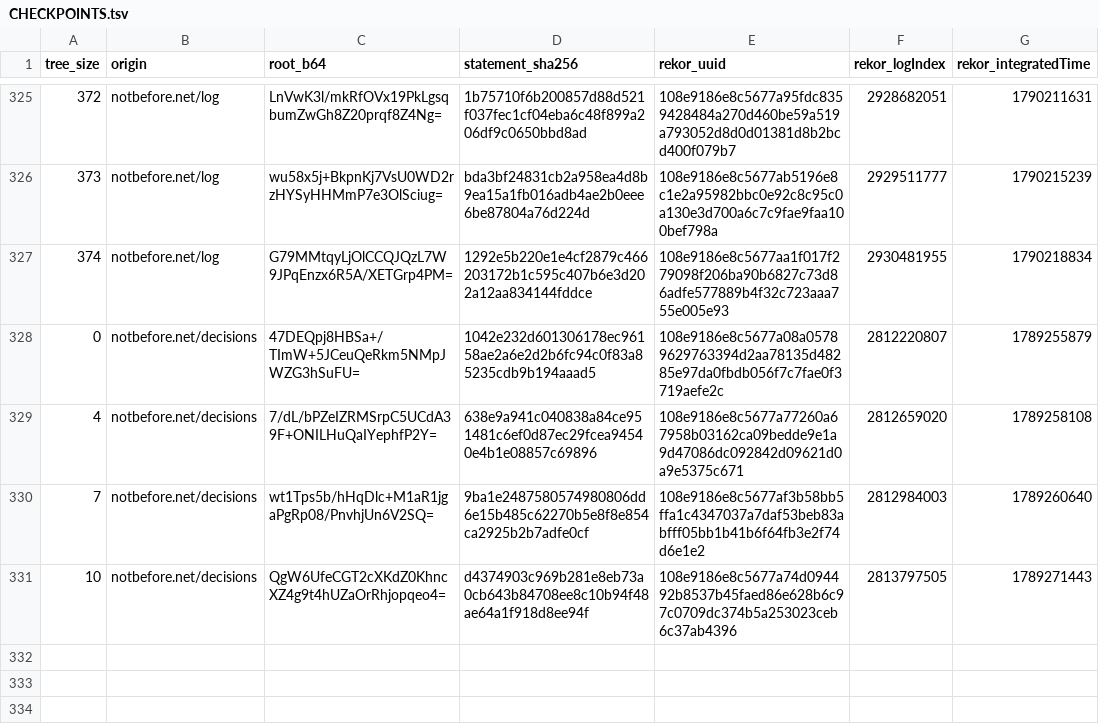
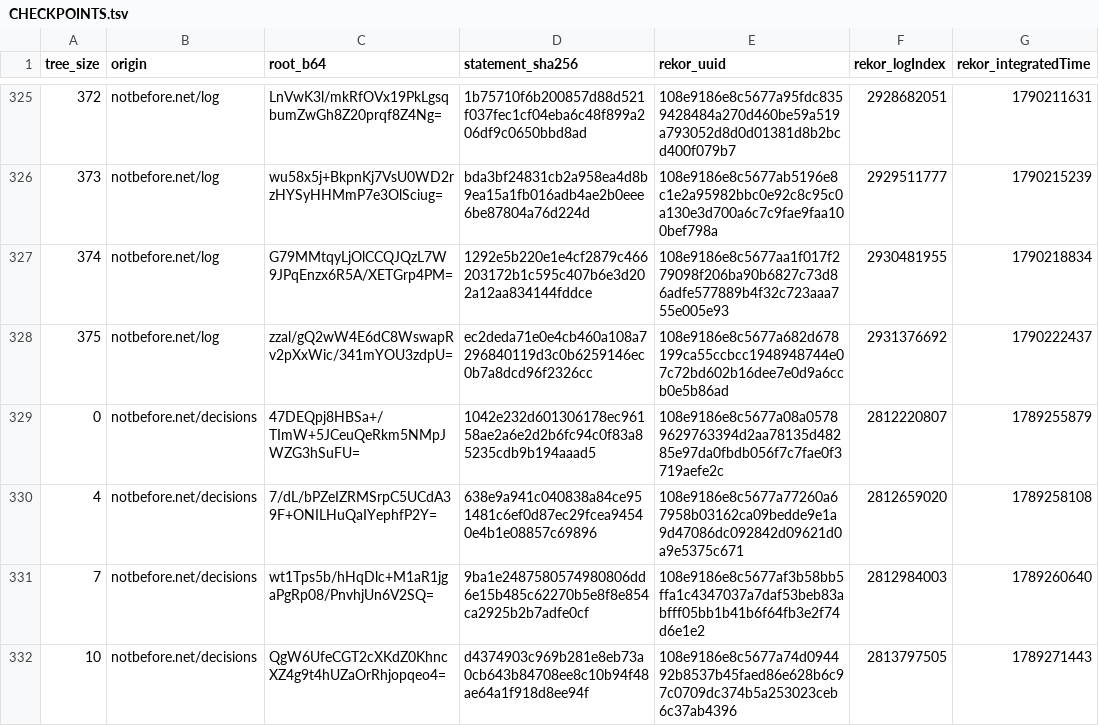
Before and after one commit to docdailey/qrng-beacon-log, a TSV file: CHECKPOINTS.tsv, drawn as a sheet; only a part is shown, gaps mark what is left out.

```diff
--- a/CHECKPOINTS.tsv
+++ b/CHECKPOINTS.tsv
@@ -327,2 +327,3 @@ tree_size	origin	root_b64	statement_sha256	rekor_uuid	rekor_logIndex	rekor_integ
 374	notbefore.net/log	G79MMtqyLjOlCCQJQzL7W9JPqEnzx6R5A/XETGrp4PM=	1292e5b220e1e4cf2879c466203172b1c595c407b6e3d202a12aa834144fddce	108e9186e8c5677aa1f017f279098f206ba90b6827c73d86adfe577889b4f32c723aaa755e005e93	2930481955	1790218834
+375	notbefore.net/log	zzal/gQ2wW4E6dC8WswapRv2pXxWic/341mYOU3zdpU=	ec2deda71e0e4cb460a108a7296840119d3c0b6259146ec0b7a8dcd96f2326cc	108e9186e8c5677a682d678199ca55ccbcc1948948744e07c72bd602b16dee7e0d9a6ccb0e5b86ad	2931376692	1790222437
 0	notbefore.net/decisions	47DEQpj8HBSa+/TImW+5JCeuQeRkm5NMpJWZG3hSuFU=	1042e232d601306178ec96158ae2a6e2d2b6fc94c0f83a85235cdb9b194aaad5	108e9186e8c5677a08a05789629763394d2aa78135d48285e97da0fbdb056f7c7fae0f3719aefe2c	2812220807	1789255879
```
Also changed, not shown: INDEX.tsv, 5 other files.
